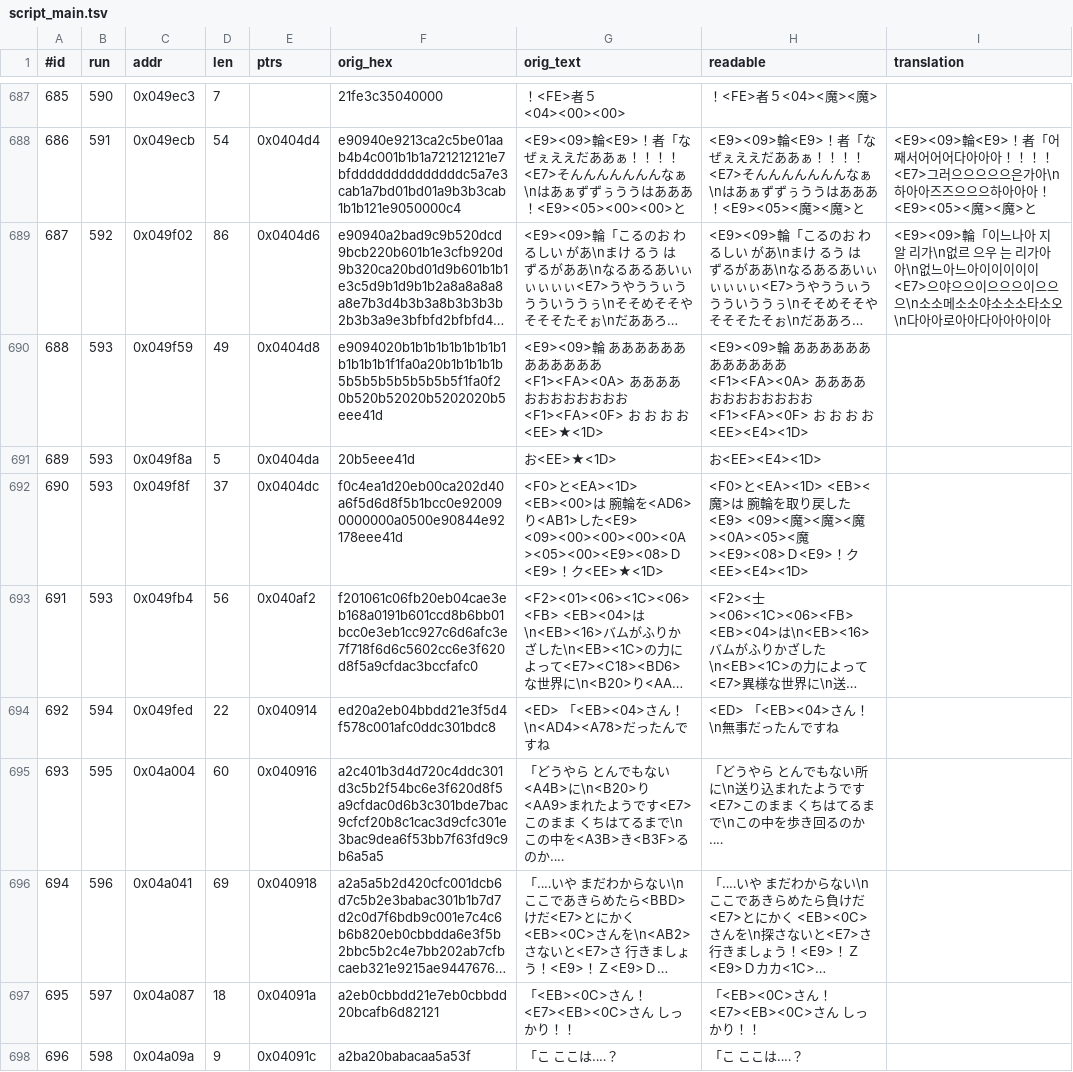
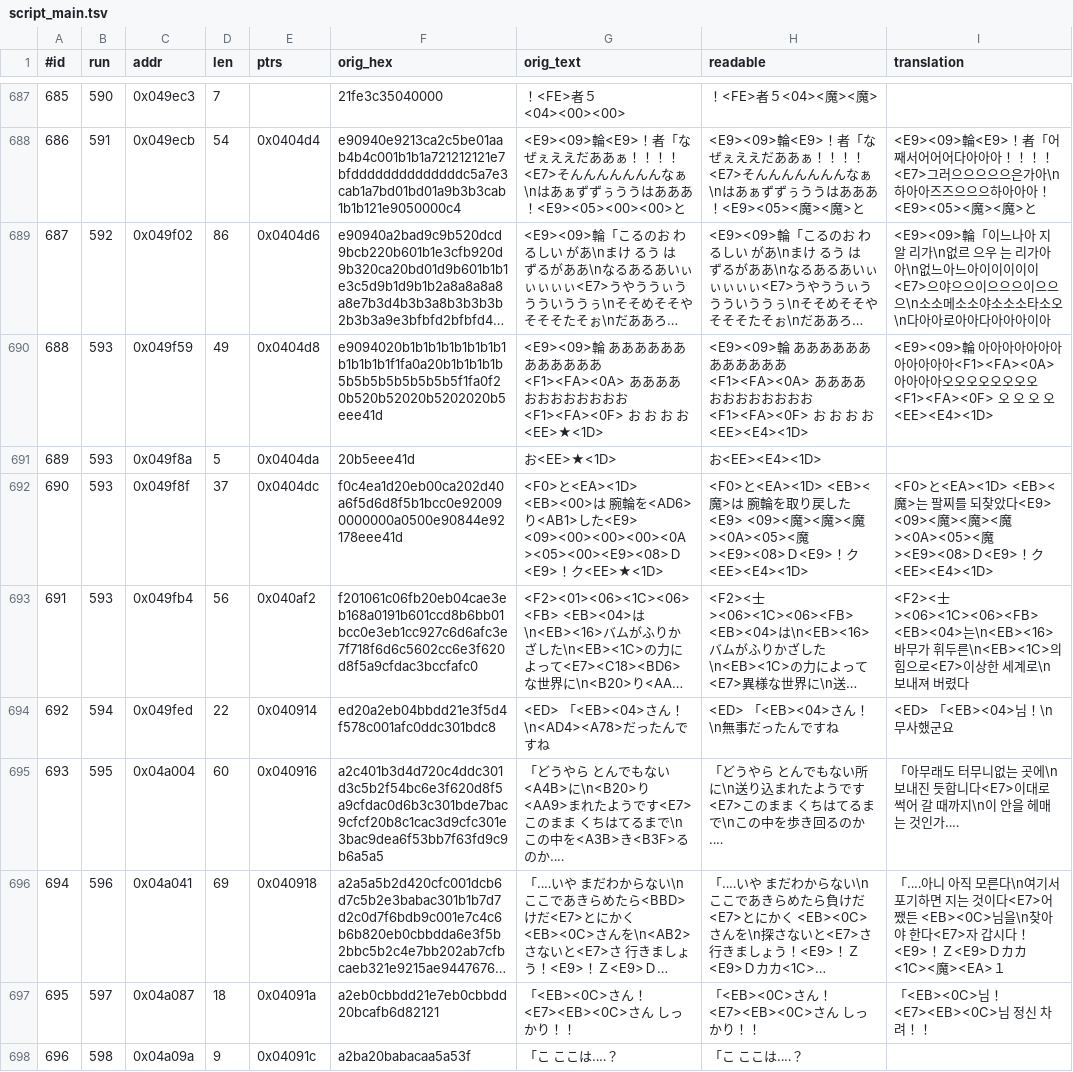
Before and after one commit to stPark-dev/Dark_Half_Korean, a TSV file: darkhalf-kr/script_main.tsv, drawn as a sheet; only a part is shown, gaps mark what is left out; long unchanged cells end in …; the diff covers the shown part only; the diff names each change by its address in the sheet, - before the commit and + after, or states it on an @@ line.

```diff
--- a/darkhalf-kr/script_main.tsv
+++ b/darkhalf-kr/script_main.tsv
-I690 (translation): (empty)
+I690 (translation): <E9><09>輪 아아아아아아아아아아아아<F1><FA><0A> 아아아아오오오오오오오오<F1><FA><0F> 오 오 오 오<EE><E4><1D>
-I692 (translation): (empty)
+I692 (translation): <F0>と<EA><1D> <EB><魔>는 팔찌를 되찾았다<E9> <09><魔><魔><魔><0A><05><魔><E9><08>Ｄ<E9>！ク<EE><E4><1D>
-I693 (translation): (empty)
+I693 (translation): <F2><士><06><1C><06><FB> <EB><04>는\n<EB><16> 바무가 휘두른\n<EB><1C>의 힘으로<E7>이상한 세계로\n보내져 버렸다
-I694 (translation): (empty)
+I694 (translation): <ED> 「<EB><04>님！\n무사했군요
-I695 (translation): (empty)
+I695 (translation): 「아무래도 터무니없는 곳에\n보내진 듯합니다<E7>이대로 썩어 갈 때까지\n이 안을 헤매는 것인가‥‥
-I696 (translation): (empty)
+I696 (translation): 「‥‥아니 아직 모른다\n여기서 포기하면 지는 것이다<E7>어쨌든 <EB><0C>님을\n찾아야 한다<E7>자 갑시다！<E9>！Ｚ<E9>Ｄカカ<1C><魔><EA>１
-I697 (translation): (empty)
+I697 (translation): 「<EB><0C>님！<E7><EB><0C>님 정신 차려！！
```
Also changed, not shown: 5 edited cells elsewhere in this file.
